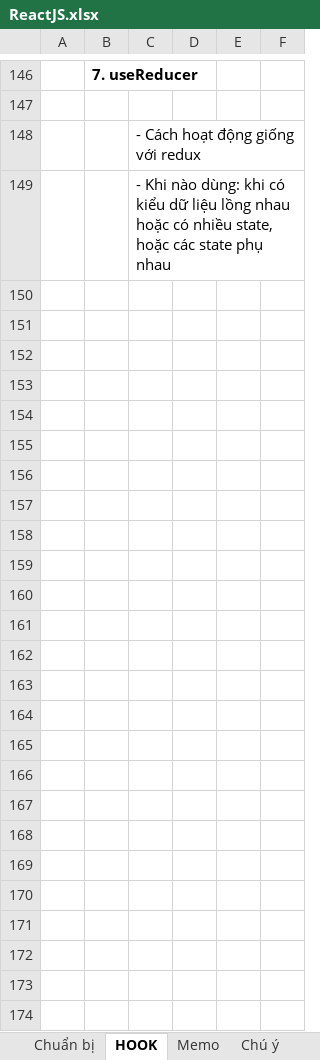
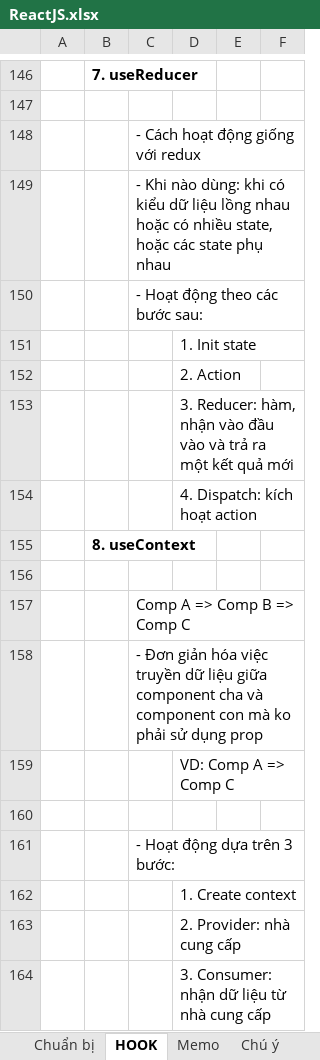
Before and after one commit to Ongnoiban2010/ReacJs-Learning, an Excel workbook: ReactJS.xlsx, sheet HOOK, drawn as a sheet; only a part is shown, gaps mark what is left out; values as stored, in another font and other column widths than the file's, no borders; the diff names each change by its address in the sheet, - before the commit and + after, or states it on an @@ line.

```diff
--- a/ReactJS.xlsx (sheet HOOK)
+++ b/ReactJS.xlsx (sheet HOOK)
+row 150:  |  | - Hoạt động theo các bước sau:
+row 151:  |  |  | 1. Init state
+row 152:  |  |  | 2. Action
+row 153:  |  |  | 3. Reducer: hàm, nhận vào đầu vào và trả ra một kết quả mới
+row 154:  |  |  | 4. Dispatch: kích hoạt action
+row 155:  | 8. useContext
+row 156: (empty)
+row 157:  |  | Comp A => Comp B => Comp C
+row 158:  |  | - Đơn giản hóa việc truyền dữ liệu giữa component cha và component con mà ko phải sử dụng prop
+row 159:  |  |  | VD: Comp A => Comp C
+row 160: (empty)
+row 161:  |  | - Hoạt động dựa trên 3 bước:
+row 162:  |  |  | 1. Create context
+row 163:  |  |  | 2. Provider: nhà cung cấp
+row 164:  |  |  | 3. Consumer: nhận dữ liệu từ nhà cung cấp
```
Also changed, not shown: 11 other files.
